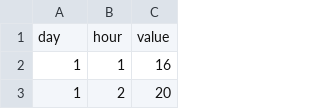
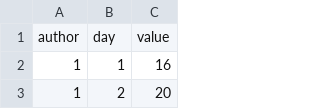
Before and after one commit to ElodieIkkache/git-guard, a TSV file: V4data1.tsv, drawn as a sheet; only a part is shown.

Commit message:
i have no idea how the data is showing ^^, but we are going to change anyway!

```diff
--- a/V4data1.tsv
+++ b/V4data1.tsv
@@ -1,2 +1,2 @@
-day	hour	value
+author	day	value
 1	1	16
```
Also changed, not shown: V4data2.tsv, 2 other files.
